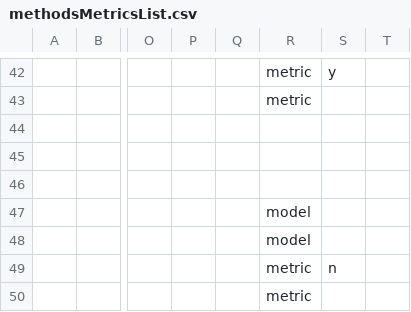
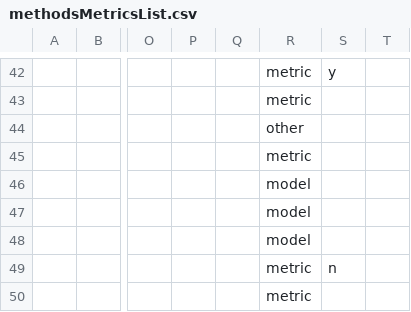
Before and after one commit to trashbirdecology/myDissertation, a CSV file: chapterFiles/rdmReview/methodsMetricsList.csv, drawn as a sheet; only a part is shown, gaps mark what is left out; the diff covers the shown part only; the diff names each change by its address in the sheet, - before the commit and + after, or states it on an @@ line.

```diff
--- a/chapterFiles/rdmReview/methodsMetricsList.csv
+++ b/chapterFiles/rdmReview/methodsMetricsList.csv
-R44: (empty)
+R44: other
-R45: (empty)
+R45: metric
-R46: (empty)
+R46: model
```
Also changed, not shown: 2 added rows, 2 removed rows and 3 edited cells elsewhere in this file, 17 other files.
